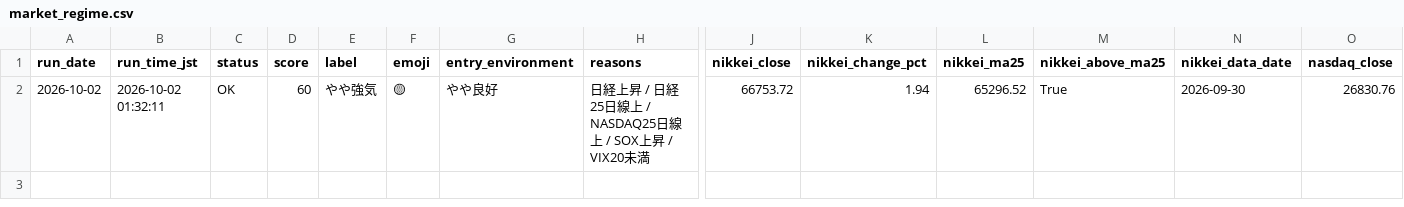
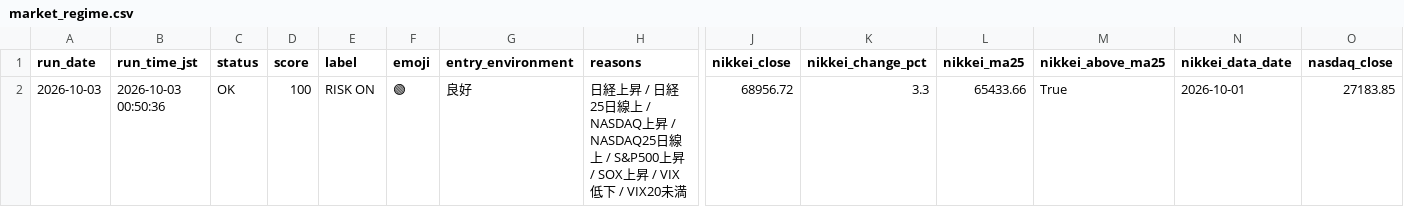
Before and after one commit to rikubell0954-del/stock-monito, a CSV file: results/market_regime.csv, drawn as a sheet; only a part is shown, gaps mark what is left out; removed rows and columns are numbered as before the commit, all else as after; rows hold the shown columns only; the diff names each change by its address in the sheet, - before the commit and + after, or states it on an @@ line.

```diff
--- a/results/market_regime.csv
+++ b/results/market_regime.csv
-row 2: 2026-10-02 | 2026-10-02 01:32:11 | OK | 60 | やや強気 | 🟡 | やや良好 | 日経上昇 / 日経25日線上 / NASDAQ25日線上 / SOX上昇 / VIX20未満 | 66753.72 | 1.94 | 65296.52 | True | 2026-09-30 | 26830.76
+row 2: 2026-10-03 | 2026-10-03 00:50:36 | OK | 100 | RISK ON | 🟢 | 良好 | 日経上昇 / 日経25日線上 / NASDAQ上昇 / NASDAQ25日線上 / S&P500上昇 / SOX上昇 / VIX低下 / VIX20未満 | 68956.72 | 3.3 | 65433.66 | True | 2026-10-01 | 27183.85
```
Also changed, not shown: results/market_regime_history.csv, results/performance_summary.csv, 9 other files.
